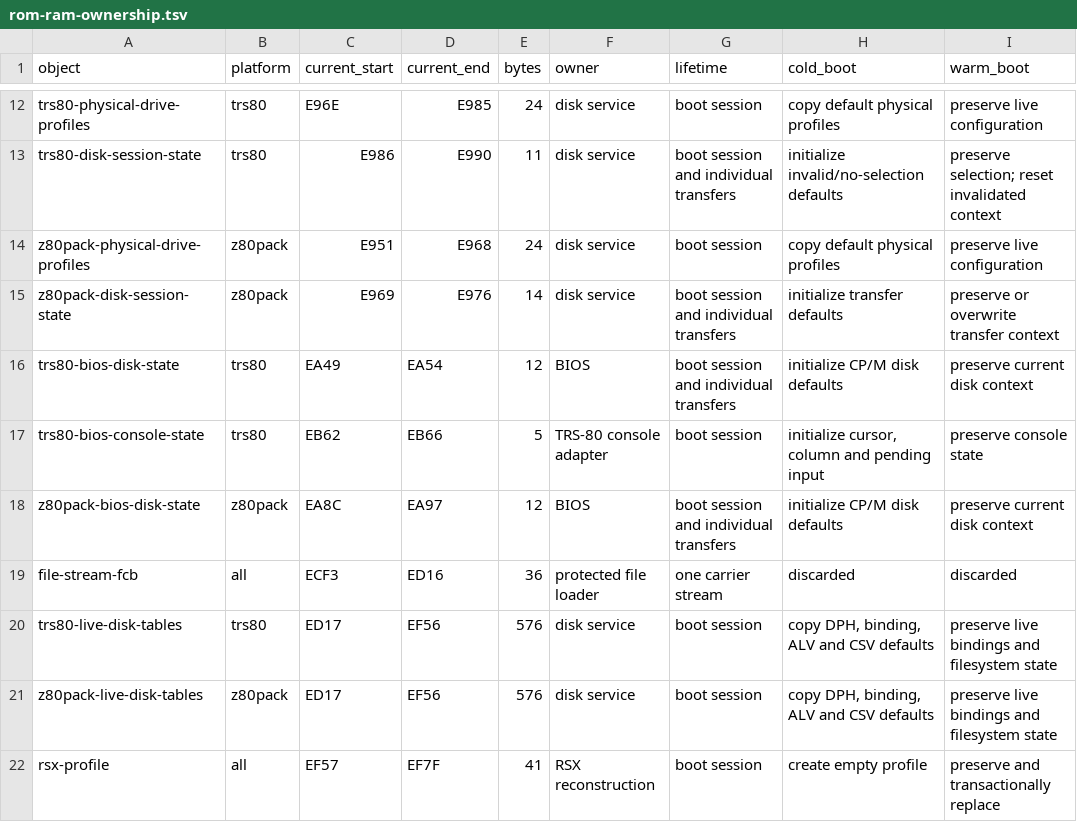
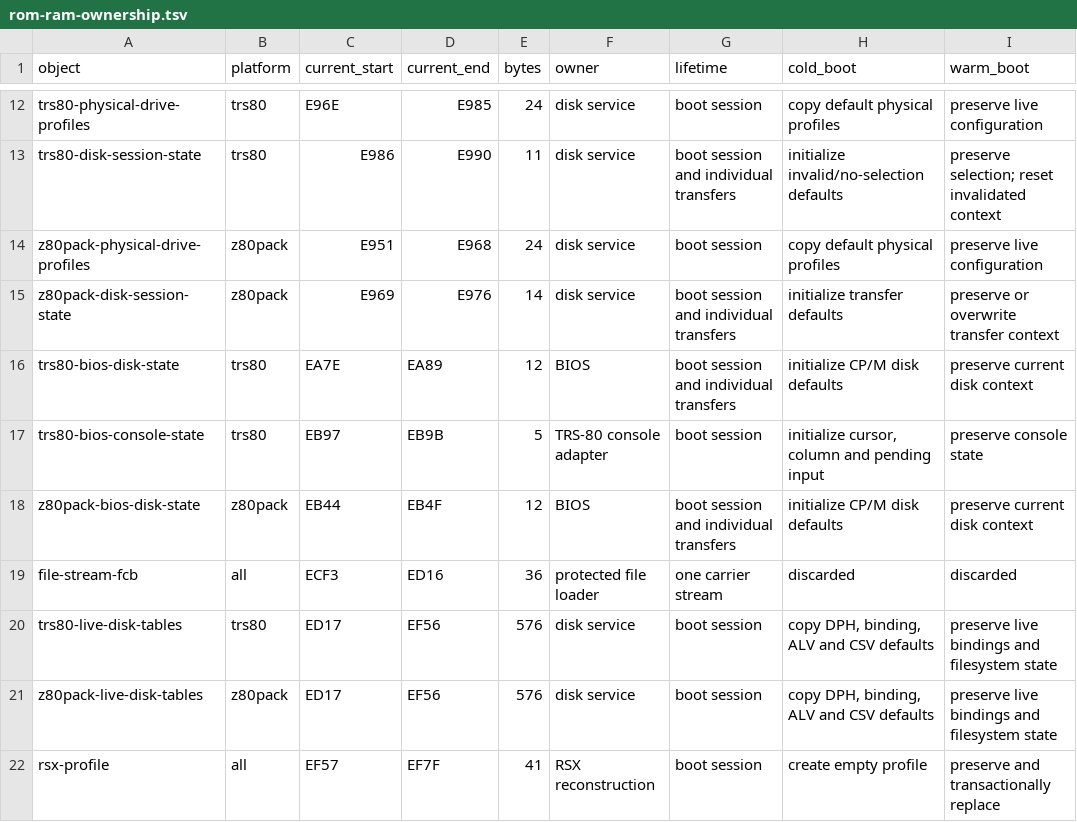
Before and after one commit to CPMArchives/BetterCPM, a TSV file: metadata/rom-ram-ownership.tsv, drawn as a sheet; only a part is shown, gaps mark what is left out; the diff names each change by its address in the sheet, - before the commit and + after, or states it on an @@ line.

```diff
--- a/metadata/rom-ram-ownership.tsv
+++ b/metadata/rom-ram-ownership.tsv
-C16 (current_start): EA49
+C16 (current_start): EA7E
-D16 (current_end): EA54
+D16 (current_end): EA89
-C17 (current_start): EB62
+C17 (current_start): EB97
-D17 (current_end): EB66
+D17 (current_end): EB9B
-C18 (current_start): EA8C
+C18 (current_start): EB44
-D18 (current_end): EA97
+D18 (current_end): EB4F
```
Also changed, not shown: metadata/rom-profile-ram-z80pack.tsv, metadata/subsystem-versions.tsv, 40 other files.
